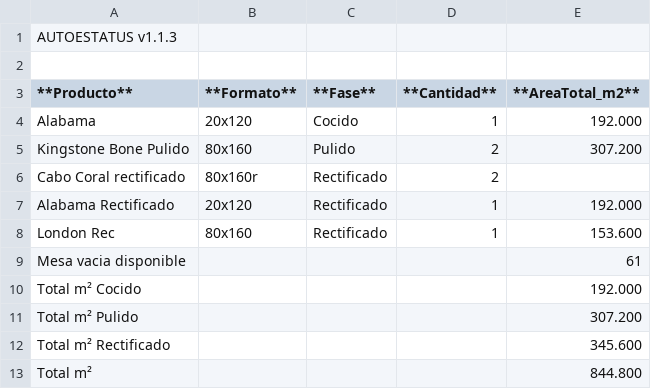
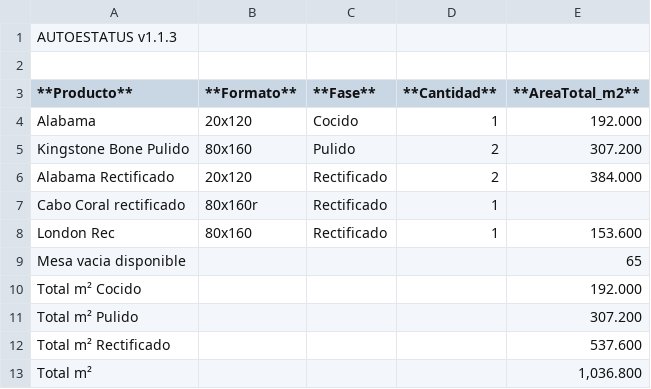
Before and after one commit to Dienicx/AUTOESTATUS, a TSV file: docs/recuento_productos.tsv, drawn as a sheet.

Commit message:
AUTOESTATUS update 2026-08-07 15:27:02

```diff
--- a/docs/recuento_productos.tsv
+++ b/docs/recuento_productos.tsv
@@ -5,9 +5,9 @@ Alabama	20x120	Cocido	1	192.000
 Kingstone Bone Pulido	80x160	Pulido	2	307.200
-Cabo Coral rectificado	80x160r	Rectificado	2	
-Alabama Rectificado	20x120	Rectificado	1	192.000
+Alabama Rectificado	20x120	Rectificado	2	384.000
+Cabo Coral rectificado	80x160r	Rectificado	1	
 London Rec	80x160	Rectificado	1	153.600
-Mesa vacia disponible				61
+Mesa vacia disponible				65
 Total m² Cocido				192.000
 Total m² Pulido				307.200
-Total m² Rectificado				345.600
-Total m²				844.800
+Total m² Rectificado				537.600
+Total m²				1,036.800
```
